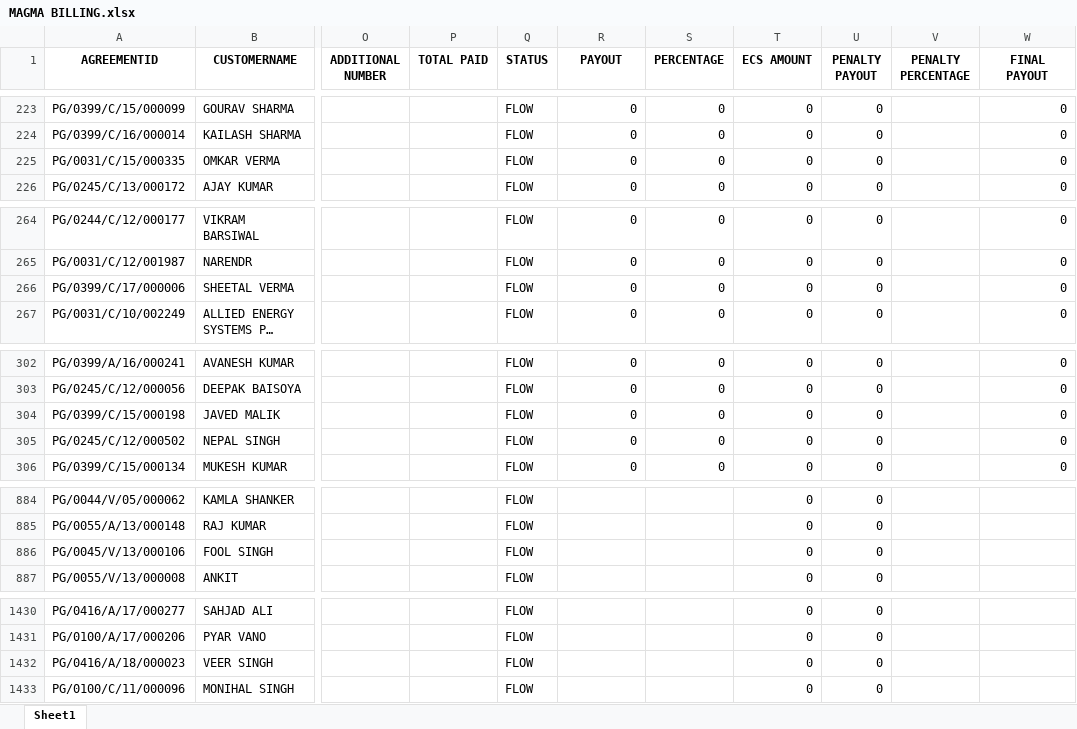
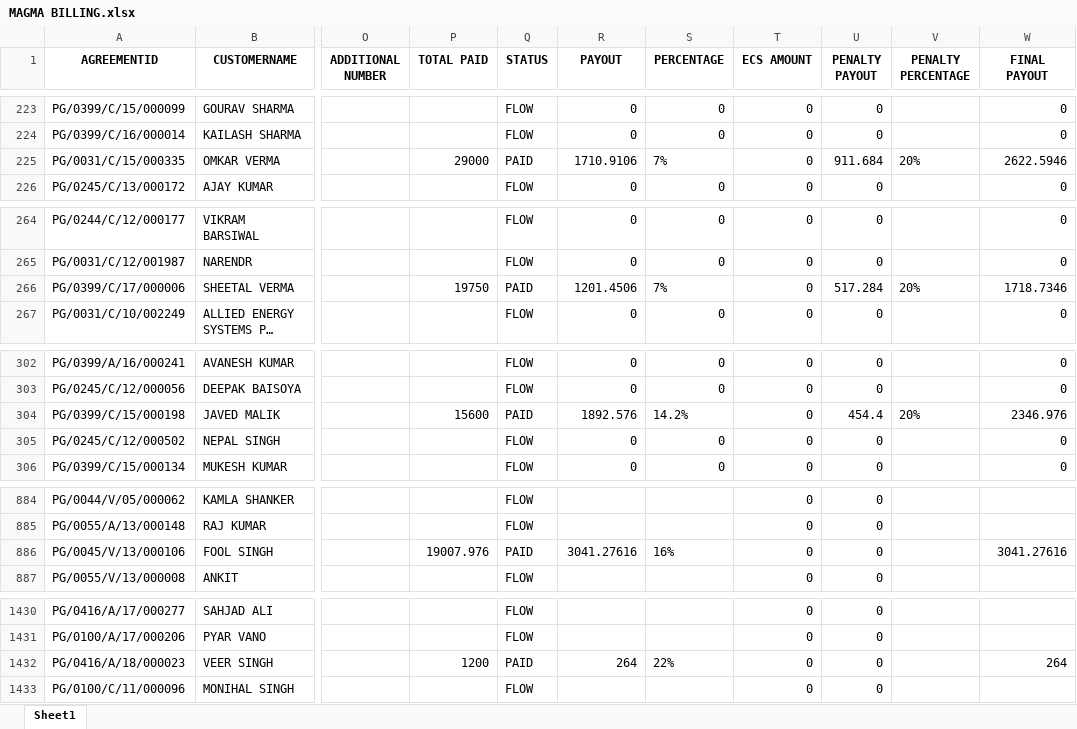
Before and after one commit to mohaksehgal/Website_on_MAC, an Excel workbook: media/MAGMA/Billing/FEB 22/MAGMA BILLING.xlsx, sheet Sheet1, drawn as a sheet; only a part is shown, gaps mark what is left out; long unchanged cells end in …; values as stored, in another font and other column widths than the file's, no borders; the diff covers the shown part only; the diff names each change by its address in the sheet, - before the commit and + after, or states it on an @@ line.

```diff
--- a/media/MAGMA/Billing/FEB 22/MAGMA BILLING.xlsx (sheet Sheet1)
+++ b/media/MAGMA/Billing/FEB 22/MAGMA BILLING.xlsx (sheet Sheet1)
-P225 (TOTAL PAID): (empty)
+P225 (TOTAL PAID): 29000
-Q225 (STATUS): FLOW
+Q225 (STATUS): PAID
-R225 (PAYOUT): 0
+R225 (PAYOUT): 1710.9106
-S225 (PERCENTAGE): 0
+S225 (PERCENTAGE): 7%
-U225 (PENALTY PAYOUT): 0
+U225 (PENALTY PAYOUT): 911.684
-V225 (PENALTY PERCENTAGE): (empty)
+V225 (PENALTY PERCENTAGE): 20%
-W225 (FINAL PAYOUT): 0
+W225 (FINAL PAYOUT): 2622.5946
-P266 (TOTAL PAID): (empty)
+P266 (TOTAL PAID): 19750
-Q266 (STATUS): FLOW
+Q266 (STATUS): PAID
-R266 (PAYOUT): 0
+R266 (PAYOUT): 1201.4506
-S266 (PERCENTAGE): 0
+S266 (PERCENTAGE): 7%
-U266 (PENALTY PAYOUT): 0
+U266 (PENALTY PAYOUT): 517.284
-V266 (PENALTY PERCENTAGE): (empty)
+V266 (PENALTY PERCENTAGE): 20%
-W266 (FINAL PAYOUT): 0
+W266 (FINAL PAYOUT): 1718.7346
-P304 (TOTAL PAID): (empty)
+P304 (TOTAL PAID): 15600
-Q304 (STATUS): FLOW
+Q304 (STATUS): PAID
-R304 (PAYOUT): 0
+R304 (PAYOUT): 1892.576
-S304 (PERCENTAGE): 0
+S304 (PERCENTAGE): 14.2%
-U304 (PENALTY PAYOUT): 0
+U304 (PENALTY PAYOUT): 454.4
-V304 (PENALTY PERCENTAGE): (empty)
+V304 (PENALTY PERCENTAGE): 20%
-W304 (FINAL PAYOUT): 0
+W304 (FINAL PAYOUT): 2346.976
-P886 (TOTAL PAID): (empty)
+P886 (TOTAL PAID): 19007.976
-Q886 (STATUS): FLOW
+Q886 (STATUS): PAID
-R886 (PAYOUT): (empty)
+R886 (PAYOUT): 3041.27616
-S886 (PERCENTAGE): (empty)
+S886 (PERCENTAGE): 16%
-W886 (FINAL PAYOUT): (empty)
+W886 (FINAL PAYOUT): 3041.27616
-P1432 (TOTAL PAID): (empty)
+P1432 (TOTAL PAID): 1200
-Q1432 (STATUS): FLOW
+Q1432 (STATUS): PAID
-R1432 (PAYOUT): (empty)
+R1432 (PAYOUT): 264
-S1432 (PERCENTAGE): (empty)
+S1432 (PERCENTAGE): 22%
-W1432 (FINAL PAYOUT): (empty)
+W1432 (FINAL PAYOUT): 264
```
Also changed, not shown: 4 edited cells elsewhere in this sheet, media/MAGMA/Billing/FEB 22/Performance.xlsx, media/MAGMA/FOS Salary/FEB 22/MASTER FILE MAGMA.xlsx, 17 other files.
